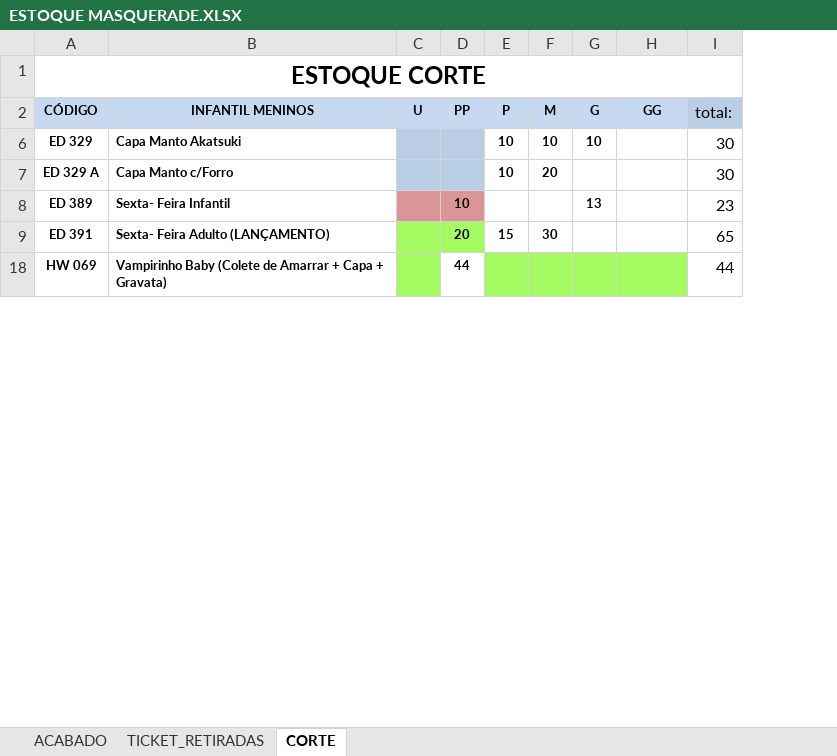
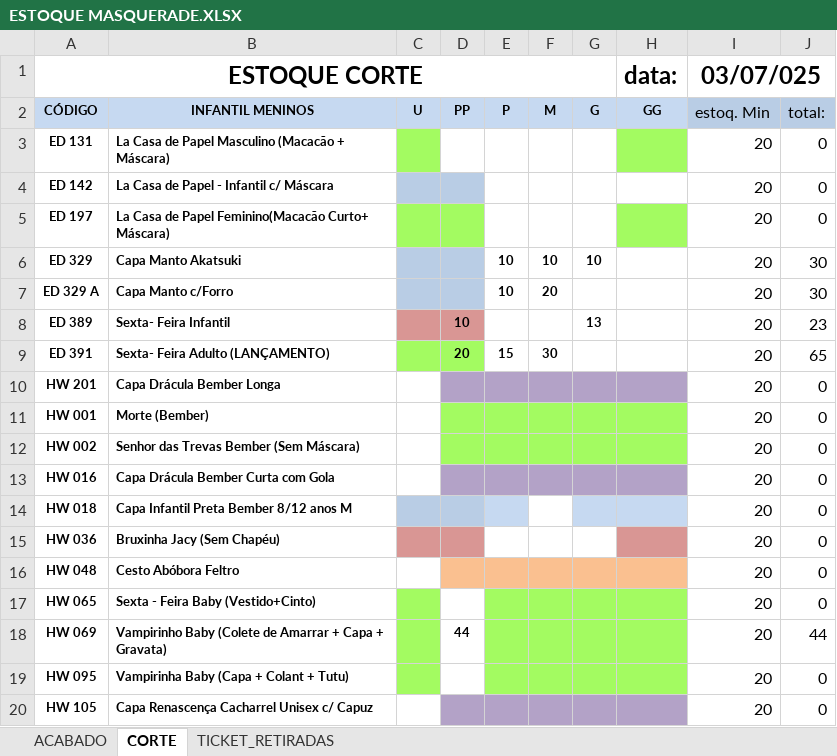
Before and after one commit to kauebdev/pipeline_estoque_bling_masquerade, an Excel workbook: Data/ESTOQUE MASQUERADE.XLSX, sheet CORTE, drawn as a sheet; only a part is shown; values as stored, in another font and other column widths than the file's, no borders; conditional formats not drawn; removed rows and columns are numbered as before the commit, all else as after; the diff covers the shown part only; the diff names each change by its address in the sheet, - before the commit and + after, or states it on an @@ line.

```diff
--- a/Data/ESTOQUE MASQUERADE.XLSX (sheet CORTE)
+++ b/Data/ESTOQUE MASQUERADE.XLSX (sheet CORTE)
@@ sheet tab order changed: ACABADO | CORTE | TICKET_RETIRADAS @@
+column I (03/07/025), row 2: estoq. Min; rows 6-9: all 20; row 18: 20
-A1:I1 merged
+A1:G1 merged
-H1: (empty)
+H1: data:
+row 3: ED 131 | La Casa de Papel Masculino (Macacão + Máscara) |  |  |  |  |  |  | 20 | 0
+row 4: ED 142 | La Casa de Papel - Infantil c/ Máscara |  |  |  |  |  |  | 20 | 0
+row 5: ED 197 | La Casa de Papel Feminino(Macacão Curto+ Máscara) |  |  |  |  |  |  | 20 | 0
+row 10: HW 201 | Capa Drácula Bember Longa |  |  |  |  |  |  | 20 | 0
+row 11: HW 001 | Morte (Bember) |  |  |  |  |  |  | 20 | 0
+row 12: HW 002 | Senhor das Trevas Bember (Sem Máscara) |  |  |  |  |  |  | 20 | 0
+row 13: HW 016 | Capa Drácula Bember Curta com Gola |  |  |  |  |  |  | 20 | 0
+row 14: HW 018 | Capa Infantil Preta Bember 8/12 anos M |  |  |  |  |  |  | 20 | 0
+row 15: HW 036 | Bruxinha Jacy (Sem Chapéu) |  |  |  |  |  |  | 20 | 0
+row 16: HW 048 | Cesto Abóbora Feltro |  |  |  |  |  |  | 20 | 0
+row 17: HW 065 | Sexta - Feira Baby (Vestido+Cinto) |  |  |  |  |  |  | 20 | 0
+row 19: HW 095 | Vampirinha Baby (Capa + Colant + Tutu) |  |  |  |  |  |  | 20 | 0
+row 20: HW 105 | Capa Renascença Cacharrel Unisex c/ Capuz |  |  |  |  |  |  | 20 | 0
```
Also changed, not shown: 77 added rows and 37 edited cells elsewhere in this sheet, sheet ACABADO, formulas that keep their value, hidden cells, charts or pictures, 1 other file.
